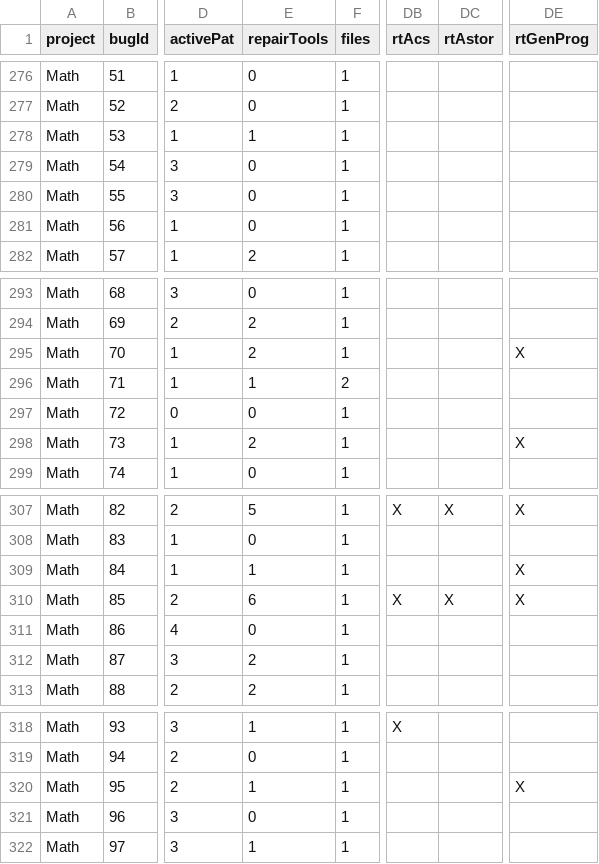
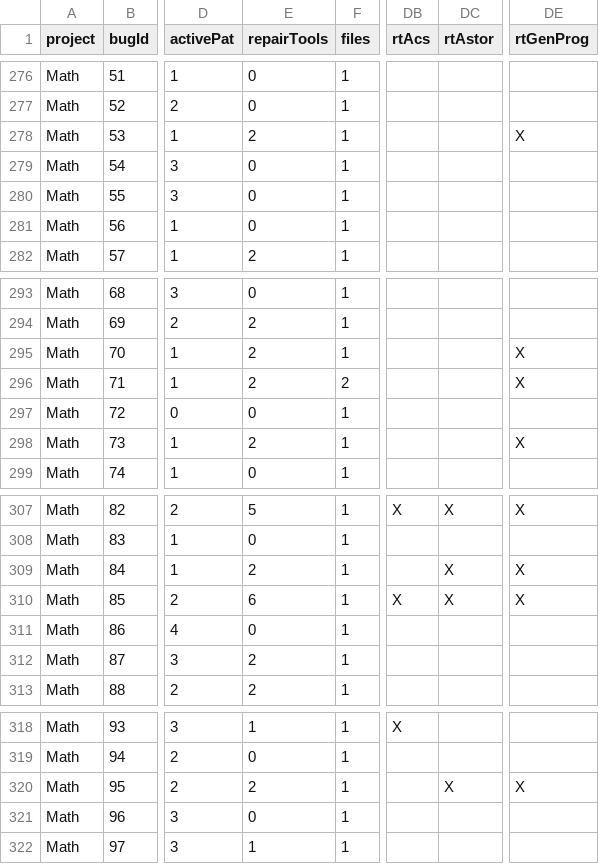
Before and after one commit to program-repair/defects4j-dissection, a CSV file: data.csv, drawn as a sheet; only a part is shown, gaps mark what is left out; the diff covers the shown part only; the diff names each change by its address in the sheet, - before the commit and + after, or states it on an @@ line.

Commit message:
add astor bugs

```diff
--- a/data.csv
+++ b/data.csv
-E278 (repairTools): 1
+E278 (repairTools): 2
-DE278 (rtGenProg): (empty)
+DE278 (rtGenProg): X
-E296 (repairTools): 1
+E296 (repairTools): 2
-DE296 (rtGenProg): (empty)
+DE296 (rtGenProg): X
-E309 (repairTools): 1
+E309 (repairTools): 2
-DC309 (rtAstor): (empty)
+DC309 (rtAstor): X
-E320 (repairTools): 1
+E320 (repairTools): 2
-DC320 (rtAstor): (empty)
+DC320 (rtAstor): X
```
Also changed, not shown: 42 edited cells elsewhere in this file, 1 other file.
